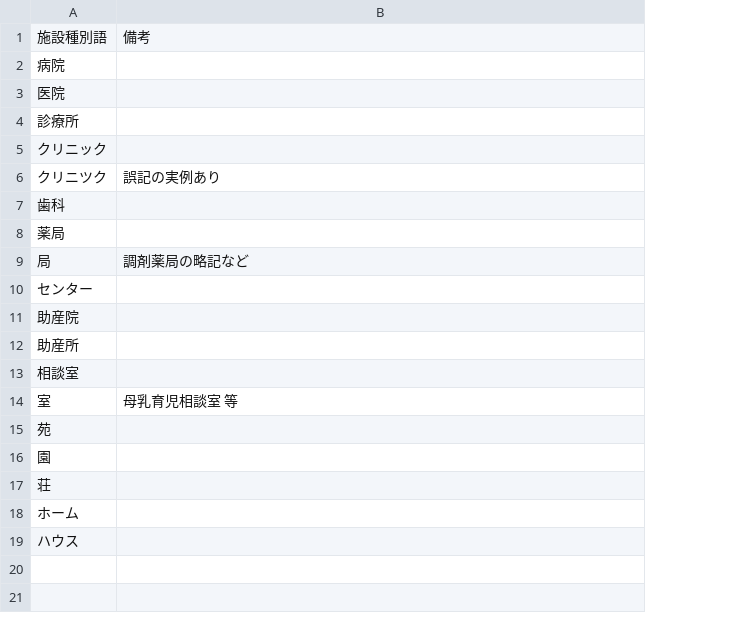
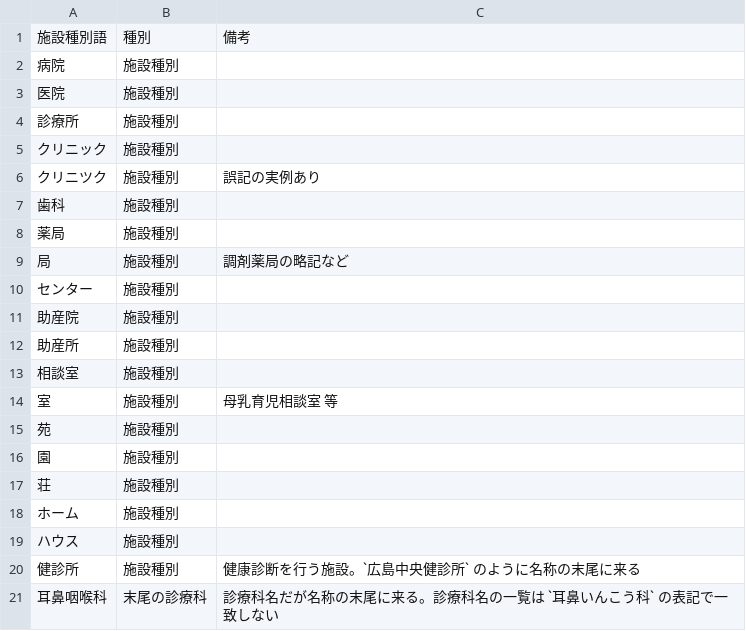
Before and after one commit to nyampire/jp-healthcare-osm, a CSV file: mapping/name_facility_words.csv, drawn as a sheet; the diff names each change by its address in the sheet, - before the commit and + after, or states it on an @@ line.

Commit message:
正式名称が法人名だけの施設で 略称 を使える条件を広げる
Issue #3 の4番で報告された `医療法人光` の name が `光` のままだった。
元データの 略称 は `安光歯科医院` である。

use_short_name の「name が 略称 に含まれるなら使わない」という条件に
当たっていた。`光` は `安光歯科医院` の途中に現れるので、同じ名前の言い換えと
判定されていた。この条件を外す。`医療法人　さんさん` の 略称 `さんさん歯科医院`
のように、法人名に施設種別語を足した形も 略称 のほうが施設を指す。

条件を外しても `医療法人　菊地整形外科` のような行は守られる。name に
診療科名があるかどうかを先に見ており、そこで 略称 を使わないと決まる。

name_facility_words.csv に 種別 の列を足した。`健診所` を 施設種別 として、
`耳鼻咽喉科` を 末尾の診療科 として加える。後者は施設名らしいかの判定だけに
読み、空白区切りのトークンを分ける処理には読ませない。読ませると
`耳鼻咽喉科　鈴木医院` の先頭が施設名の一部として保護され、標榜している
診療科が name に残る。実際に試したところ41行でそうなった。
診療科名の一覧は `耳鼻いんこう科` の表記なので `耳鼻咽喉科` と一致しない。

name が変わった行は10。8行は 正式名称 が法人名だけで 略称 に施設名がある形で、
`光` → `安光歯科医院`、`さんさん` → `さんさん歯科医院` のようになる。いずれも
要確認 が立つ。残る2行は逆に 略称 をやめて 正式名称 を使うようになった。
`髙柳医院` → `髙柳耳鼻咽喉科`、`齊藤耳鼻咽喉科・アレルギー科` → `斉藤耳鼻咽喉科`
である。

逆テストに4件を足した。

```diff
--- a/mapping/name_facility_words.csv
+++ b/mapping/name_facility_words.csv
+column B, rows 1-19: 種別 | 施設種別 | 施設種別 | 施設種別 | 施設種別 | 施設種別 | 施設種別 | 施設種別 | 施設種別 | 施設種別 | 施設種別 | 施設種別 | 施設種別 | 施設種別 | 施設種別 | 施設種別 | 施設種別 | 施設種別 | 施設種別
+row 20: 健診所 | 施設種別 | 健康診断を行う施設。`広島中央健診所` のように名称の末尾に来る
+row 21: 耳鼻咽喉科 | 末尾の診療科 | 診療科名だが名称の末尾に来る。診療科名の一覧は `耳鼻いんこう科` の表記で一致しない
```
Also changed, not shown: 2 other files.
